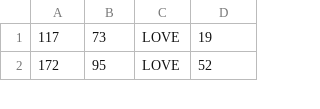
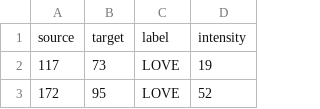
Before and after one commit to robertlees/host_csv, a CSV file: resedge.csv, drawn as a sheet; only a part is shown.

Commit message:
Update resedge.csv

```diff
--- a/resedge.csv
+++ b/resedge.csv
@@ -1 +1,2 @@
+source,target,label,intensity
 117,73,LOVE,19
```
